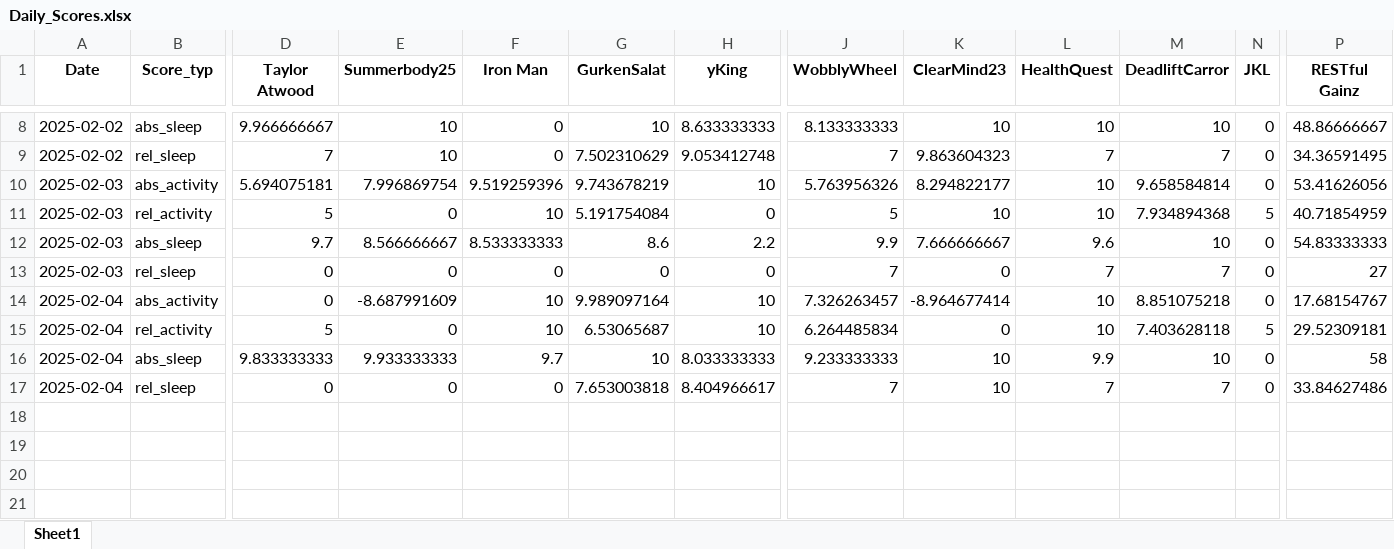
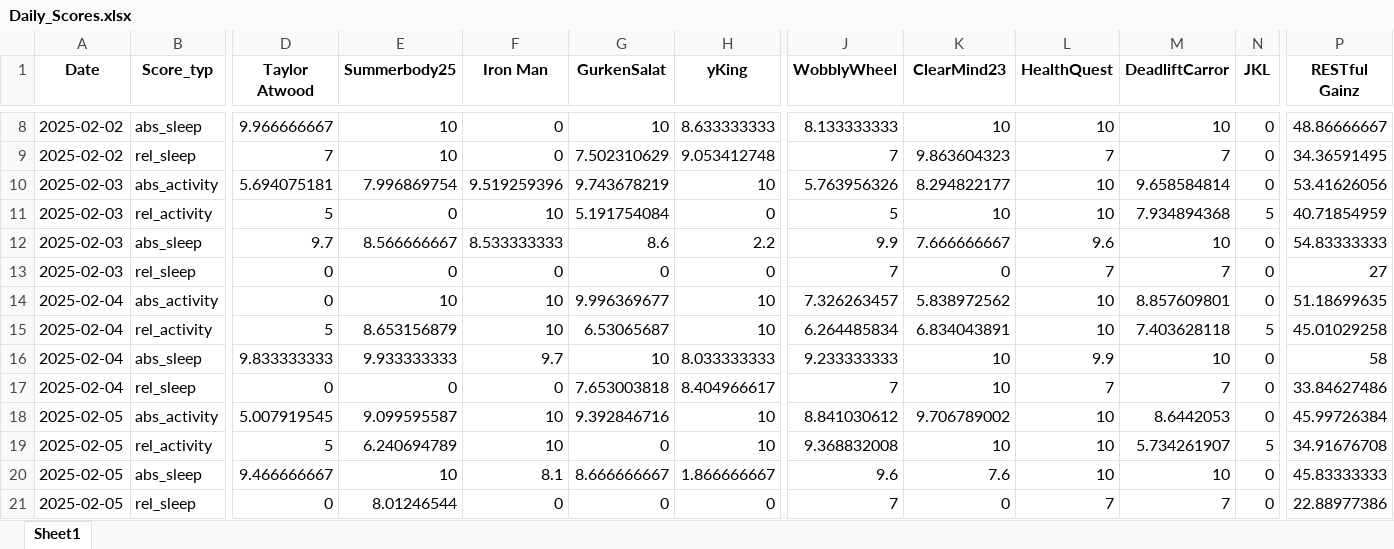
Before and after one commit to Cornibouchon/HealthyLifeFrontend01, an Excel workbook: data/Firmen/ipt/2025-02-01/Daily_Scores.xlsx, sheet Sheet1, drawn as a sheet; only a part is shown, gaps mark what is left out; values as stored, in another font and other column widths than the file's, no borders; rows hold the shown columns only; the diff names each change by its address in the sheet, - before the commit and + after, or states it on an @@ line.

Commit message:
Updating the daily scores

```diff
--- a/data/Firmen/ipt/2025-02-01/Daily_Scores.xlsx (sheet Sheet1)
+++ b/data/Firmen/ipt/2025-02-01/Daily_Scores.xlsx (sheet Sheet1)
-E14 (Summerbody25): -8.687991609
+E14 (Summerbody25): 10
-G14 (GurkenSalat): 9.989097164
+G14 (GurkenSalat): 9.996369677
-K14 (ClearMind23): -8.964677414
+K14 (ClearMind23): 5.838972562
-M14 (DeadliftCarror): 8.851075218
+M14 (DeadliftCarror): 8.857609801
-P14 (RESTful Gainz): 17.68154767
+P14 (RESTful Gainz): 51.18699635
-E15 (Summerbody25): 0
+E15 (Summerbody25): 8.653156879
-K15 (ClearMind23): 0
+K15 (ClearMind23): 6.834043891
-P15 (RESTful Gainz): 29.52309181
+P15 (RESTful Gainz): 45.01029258
+row 18: 2025-02-05 | abs_activity | 5.007919545 | 9.099595587 | 10 | 9.392846716 | 10 | 8.841030612 | 9.706789002 | 10 | 8.6442053 | 0 | 45.99726384
+row 19: 2025-02-05 | rel_activity | 5 | 6.240694789 | 10 | 0 | 10 | 9.368832008 | 10 | 10 | 5.734261907 | 5 | 34.91676708
+row 20: 2025-02-05 | abs_sleep | 9.466666667 | 10 | 8.1 | 8.666666667 | 1.866666667 | 9.6 | 7.6 | 10 | 10 | 0 | 45.83333333
+row 21: 2025-02-05 | rel_sleep | 0 | 8.01246544 | 0 | 0 | 0 | 7 | 0 | 7 | 7 | 0 | 22.88977386
```
